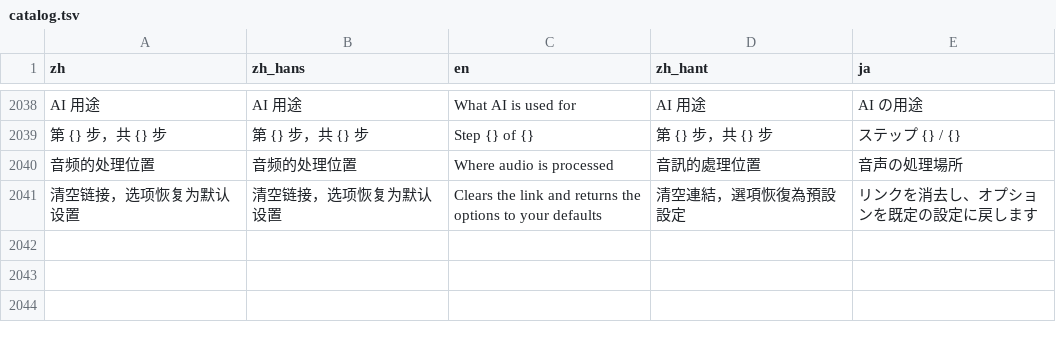
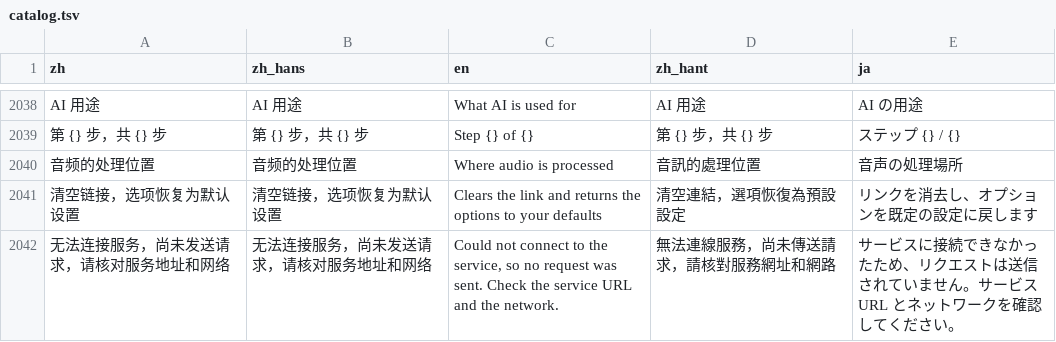
Before and after one commit to mizorewww/course2md, a TSV file: i18n/catalog.tsv, drawn as a sheet; only a part is shown, gaps mark what is left out; the diff names each change by its address in the sheet, - before the commit and + after, or states it on an @@ line.

```diff
--- a/i18n/catalog.tsv
+++ b/i18n/catalog.tsv
+row 2042: 无法连接服务，尚未发送请求，请核对服务地址和网络 | 无法连接服务，尚未发送请求，请核对服务地址和网络 | Could not connect to the service, so no request was sent. Check the service URL and the network. | 無法連線服務，尚未傳送請求，請核對服務網址和網路 | サービスに接続できなかったため、リクエストは送信されていません。サービス URL とネットワークを確認してください。
```
Also changed, not shown: 1 other file.
